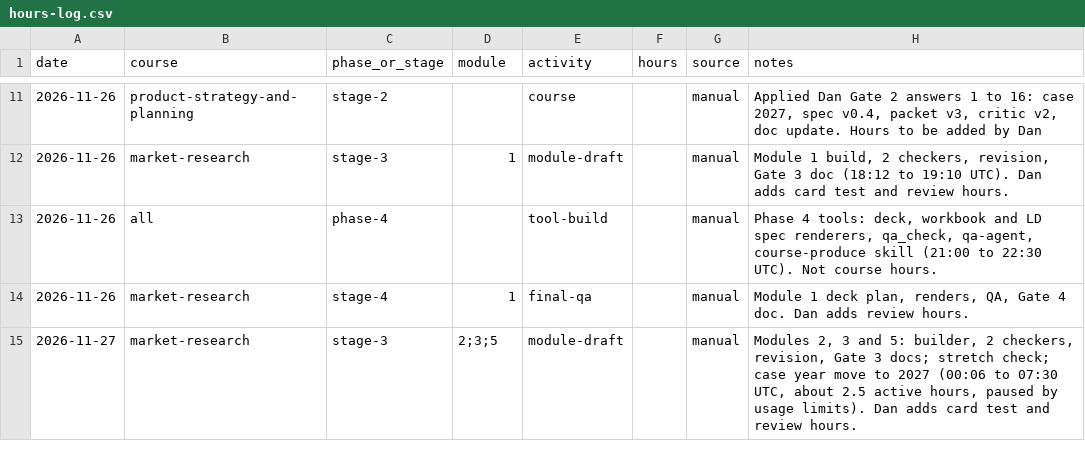
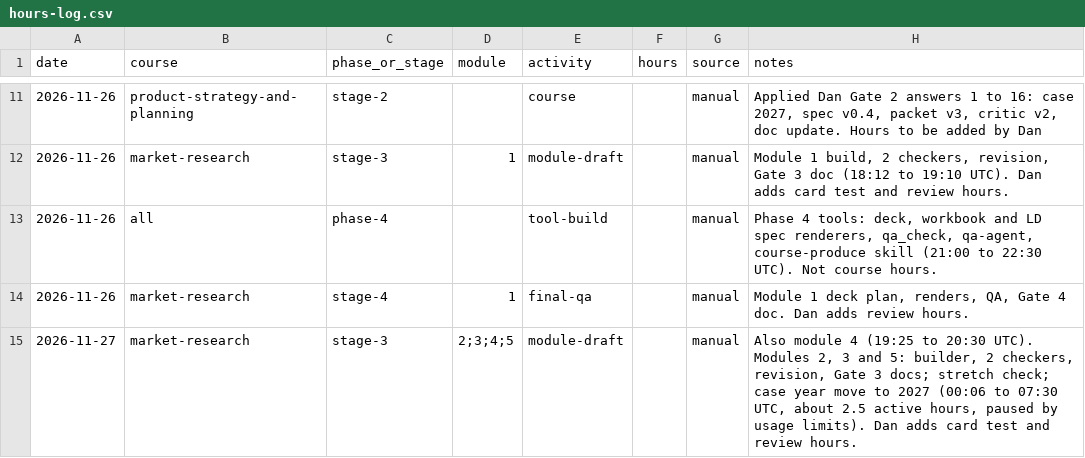
Before and after one commit to dancorbin-hub/CourseBuilder, a CSV file: logs/hours-log.csv, drawn as a sheet; only a part is shown, gaps mark what is left out.

```diff
--- a/logs/hours-log.csv
+++ b/logs/hours-log.csv
@@ -14,2 +14,2 @@ date,course,phase_or_stage,module,activity,hours,source,notes
 2026-11-26,market-research,stage-4,1,final-qa,,manual,"Module 1 deck plan, renders, QA, Gate 4 doc. Dan adds review hours."
-2026-11-27,market-research,stage-3,2;3;5,module-draft,,manual,"Modules 2, 3 and 5: builder, 2 checkers, revision, Gate 3 docs; stretch check; case year move to 2027 (00:06 to 07:30 UTC, about 2.5 active hours, paused by usage limits). Dan adds card test and review hours."
+2026-11-27,market-research,stage-3,2;3;4;5,module-draft,,manual,"Also module 4 (19:25 to 20:30 UTC). Modules 2, 3 and 5: builder, 2 checkers, revision, Gate 3 docs; stretch check; case year move to 2027 (00:06 to 07:30 UTC, about 2.5 active hours, paused by usage limits). Dan adds card test and review hours."
```
Also changed, not shown: 2 other files.
